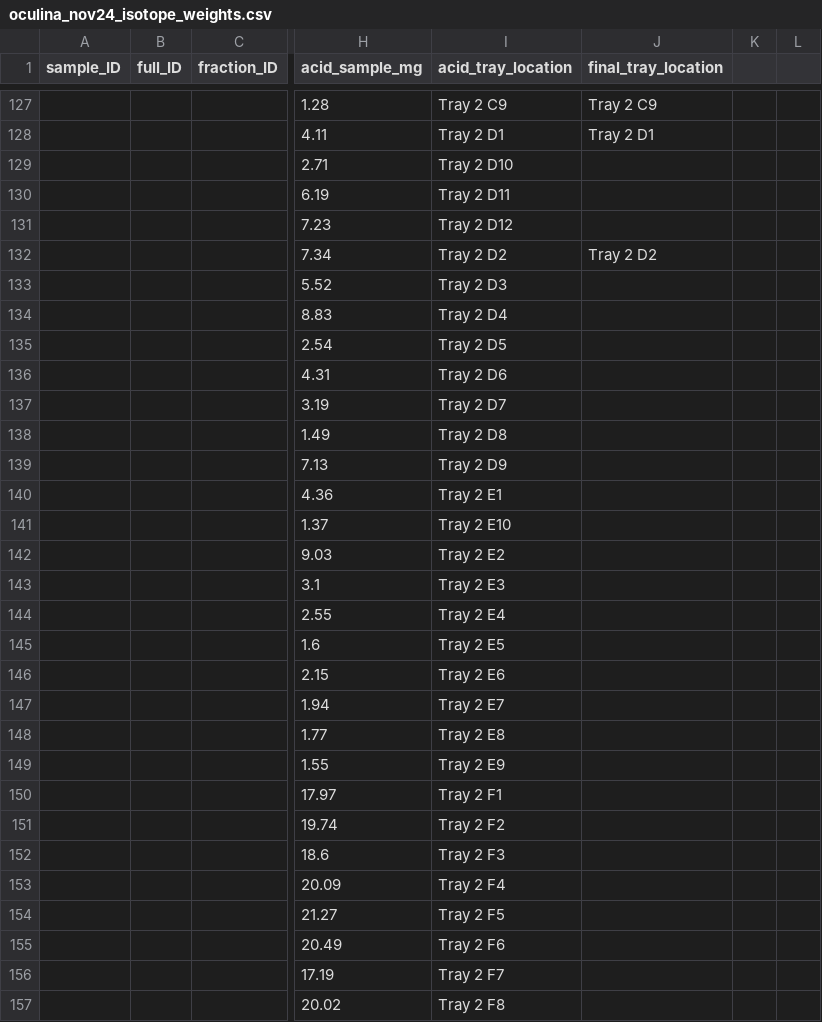
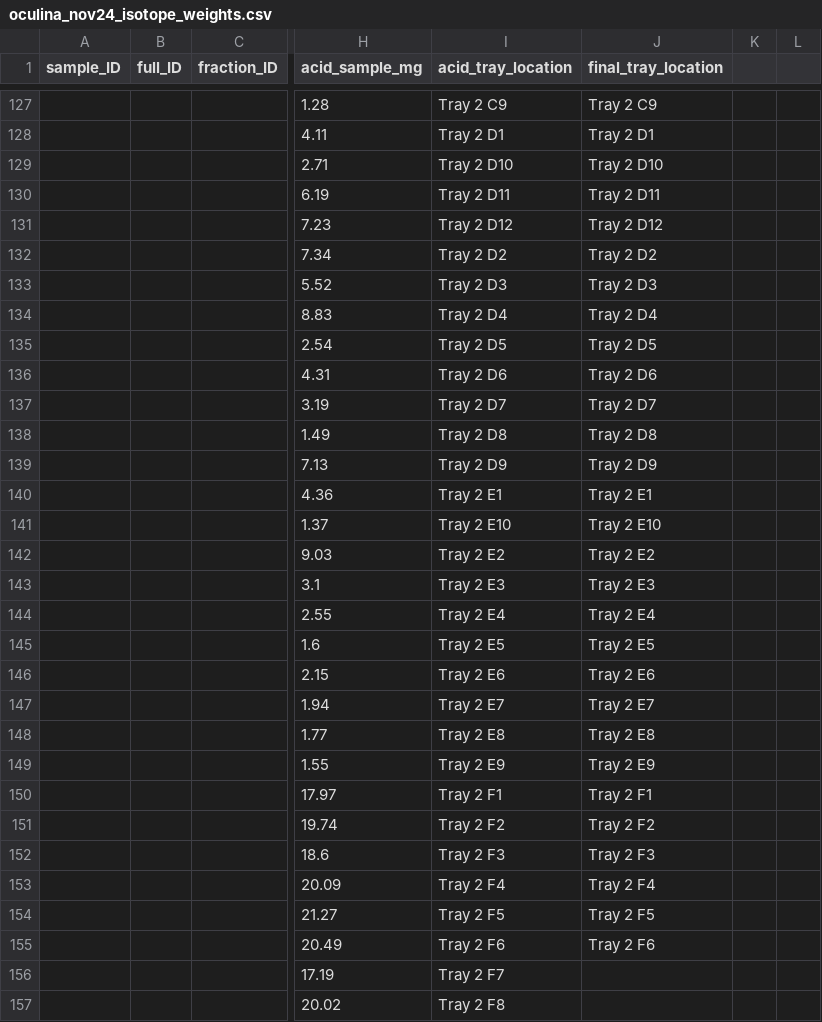
Before and after one commit to mayapow/oculina_seasonal, a CSV file: Data/Nov_2024/oculina_nov24_isotope_weights.csv, drawn as a sheet; only a part is shown, gaps mark what is left out; the diff covers the shown part only; the diff names each change by its address in the sheet, - before the commit and + after, or states it on an @@ line.

```diff
--- a/Data/Nov_2024/oculina_nov24_isotope_weights.csv
+++ b/Data/Nov_2024/oculina_nov24_isotope_weights.csv
-J129 (final_tray_location): (empty)
+J129 (final_tray_location): Tray 2 D10
-J130 (final_tray_location): (empty)
+J130 (final_tray_location): Tray 2 D11
-J131 (final_tray_location): (empty)
+J131 (final_tray_location): Tray 2 D12
-J133 (final_tray_location): (empty)
+J133 (final_tray_location): Tray 2 D3
-J134 (final_tray_location): (empty)
+J134 (final_tray_location): Tray 2 D4
-J135 (final_tray_location): (empty)
+J135 (final_tray_location): Tray 2 D5
-J136 (final_tray_location): (empty)
+J136 (final_tray_location): Tray 2 D6
-J137 (final_tray_location): (empty)
+J137 (final_tray_location): Tray 2 D7
-J138 (final_tray_location): (empty)
+J138 (final_tray_location): Tray 2 D8
-J139 (final_tray_location): (empty)
+J139 (final_tray_location): Tray 2 D9
-J140 (final_tray_location): (empty)
+J140 (final_tray_location): Tray 2 E1
-J141 (final_tray_location): (empty)
+J141 (final_tray_location): Tray 2 E10
-J142 (final_tray_location): (empty)
+J142 (final_tray_location): Tray 2 E2
-J143 (final_tray_location): (empty)
+J143 (final_tray_location): Tray 2 E3
-J144 (final_tray_location): (empty)
+J144 (final_tray_location): Tray 2 E4
-J145 (final_tray_location): (empty)
+J145 (final_tray_location): Tray 2 E5
-J146 (final_tray_location): (empty)
+J146 (final_tray_location): Tray 2 E6
-J147 (final_tray_location): (empty)
+J147 (final_tray_location): Tray 2 E7
-J148 (final_tray_location): (empty)
+J148 (final_tray_location): Tray 2 E8
-J149 (final_tray_location): (empty)
+J149 (final_tray_location): Tray 2 E9
-J150 (final_tray_location): (empty)
+J150 (final_tray_location): Tray 2 F1
-J151 (final_tray_location): (empty)
+J151 (final_tray_location): Tray 2 F2
-J152 (final_tray_location): (empty)
+J152 (final_tray_location): Tray 2 F3
-J153 (final_tray_location): (empty)
+J153 (final_tray_location): Tray 2 F4
-J154 (final_tray_location): (empty)
+J154 (final_tray_location): Tray 2 F5
-J155 (final_tray_location): (empty)
+J155 (final_tray_location): Tray 2 F6
```
Also changed, not shown: 2 added rows, 2 removed rows and 62 edited cells elsewhere in this file.
